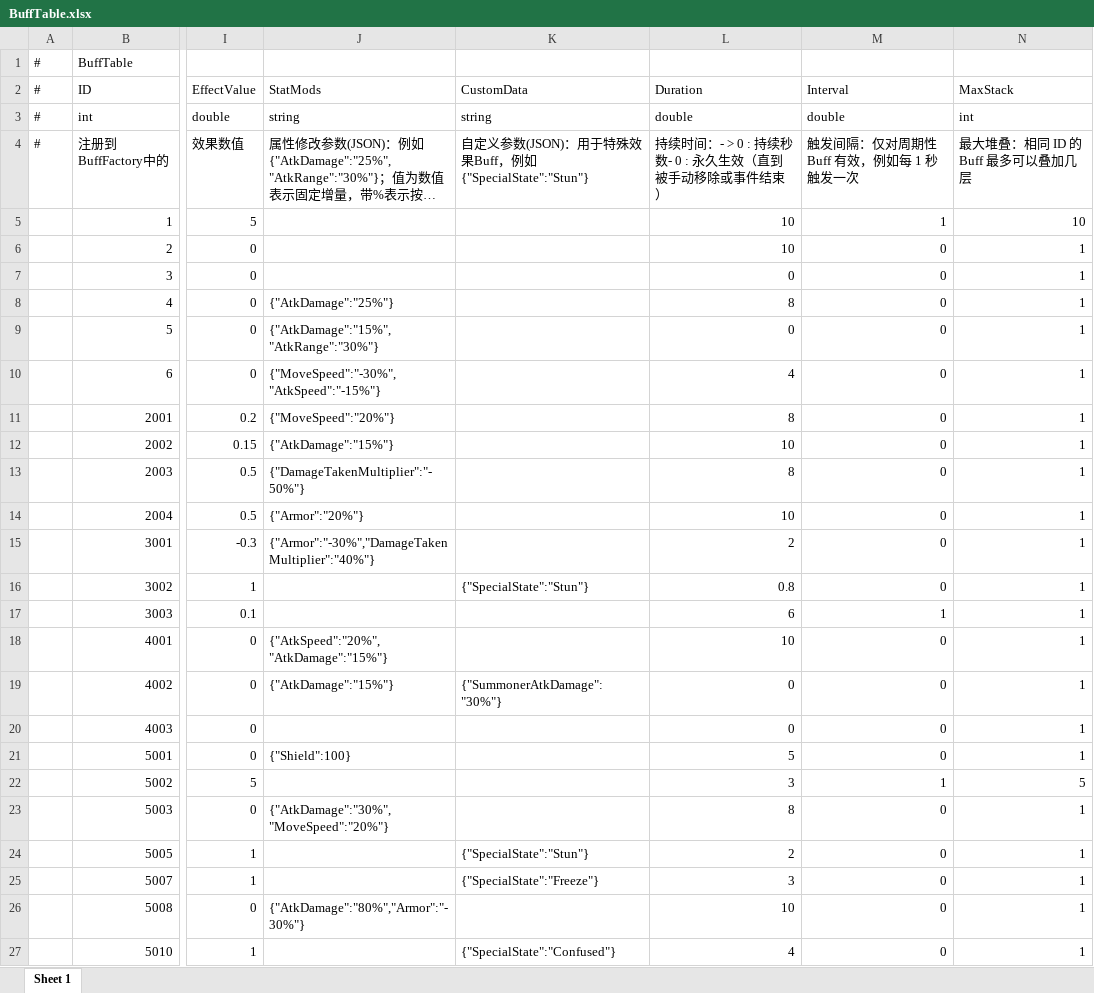
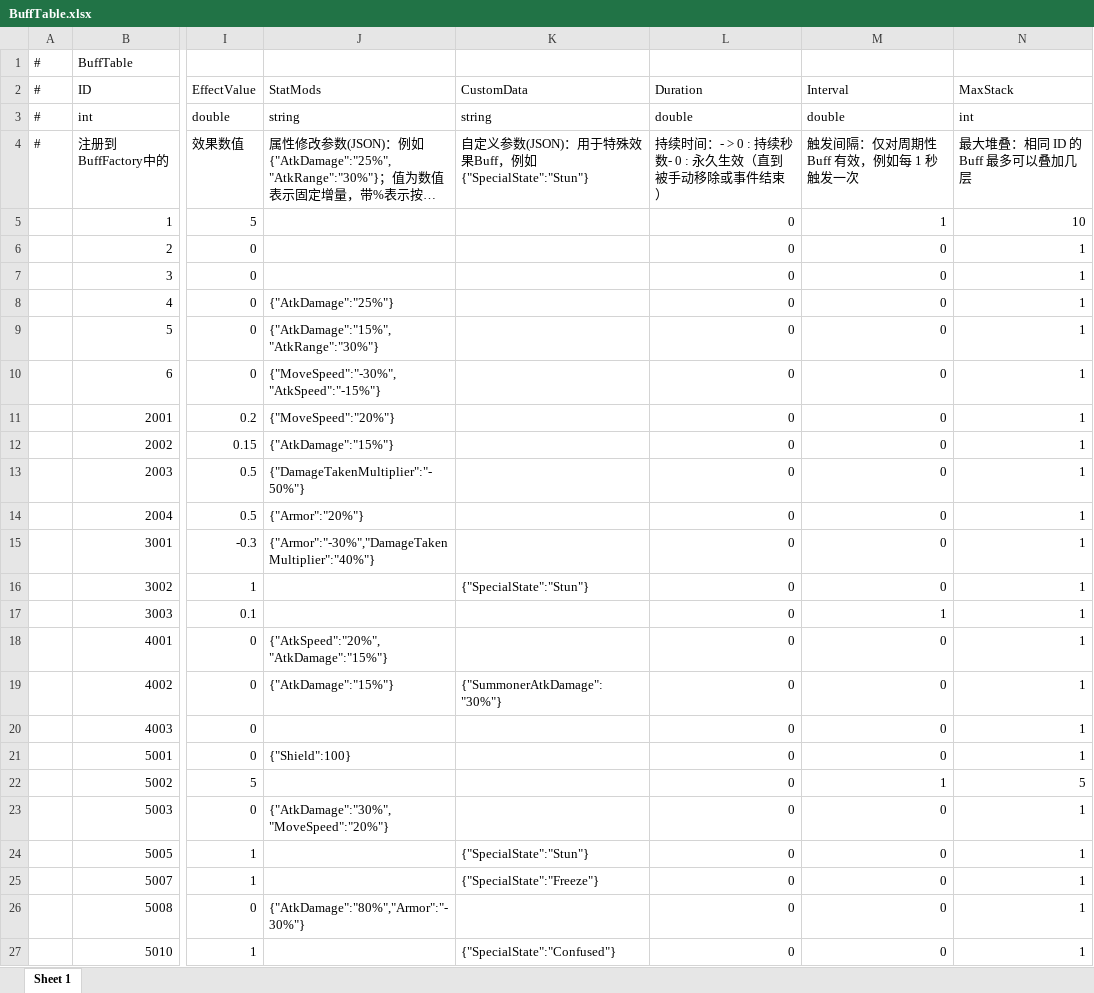
Before and after one commit to TXYzznc/GP, an Excel workbook: AAAGameData/DataTables/BuffTable.xlsx, sheet Sheet 1, drawn as a sheet; only a part is shown, gaps mark what is left out; long unchanged cells end in …; values as stored, in another font and other column widths than the file's, no borders; the diff names each change by its address in the sheet, - before the commit and + after, or states it on an @@ line.

```diff
--- a/AAAGameData/DataTables/BuffTable.xlsx (sheet Sheet 1)
+++ b/AAAGameData/DataTables/BuffTable.xlsx (sheet Sheet 1)
-L5:L6 (Duration): 10
+L5:L6 (Duration): 0
-L8 (Duration): 8
+L8 (Duration): 0
-L10 (Duration): 4
+L10 (Duration): 0
-L11 (Duration): 8
+L11 (Duration): 0
-L12 (Duration): 10
+L12 (Duration): 0
-L13 (Duration): 8
+L13 (Duration): 0
-L14 (Duration): 10
+L14 (Duration): 0
-L15 (Duration): 2
+L15 (Duration): 0
-L16 (Duration): 0.8
+L16 (Duration): 0
-L17 (Duration): 6
+L17 (Duration): 0
-L18 (Duration): 10
+L18 (Duration): 0
-L21 (Duration): 5
+L21 (Duration): 0
-L22 (Duration): 3
+L22 (Duration): 0
-L23 (Duration): 8
+L23 (Duration): 0
-L24 (Duration): 2
+L24 (Duration): 0
-L25 (Duration): 3
+L25 (Duration): 0
-L26 (Duration): 10
+L26 (Duration): 0
-L27 (Duration): 4
+L27 (Duration): 0
```
Also changed, not shown: AAAGameData/DataTables/EnemyTable.xlsx, AAAGameData/DataTables/SummonChessTable.xlsx, 9 other files.
